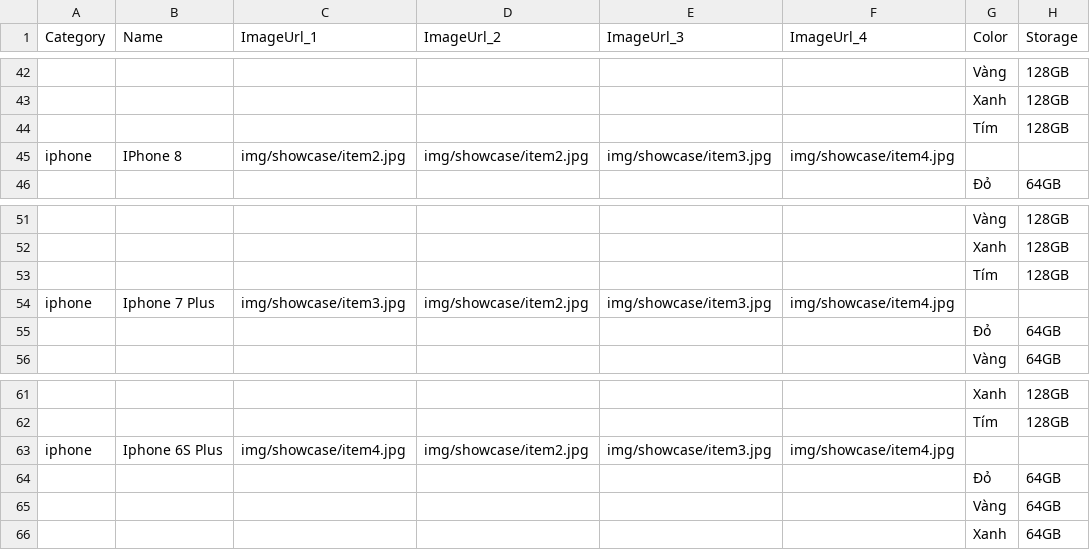
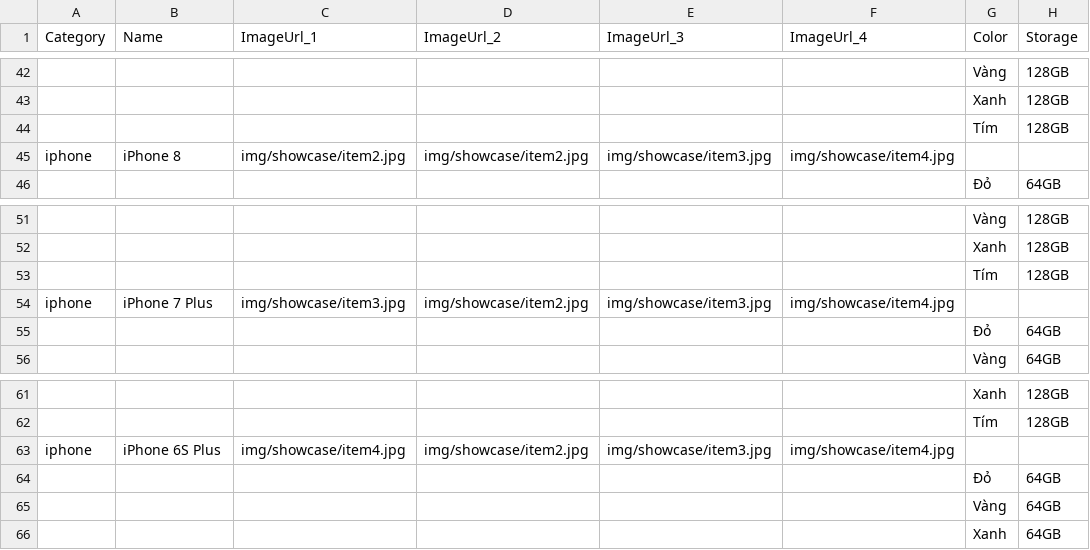
Before and after one commit to truongmaicongtri/NhaTaoStore, a CSV file: data.csv, drawn as a sheet; only a part is shown, gaps mark what is left out; the diff covers the shown part only; the diff names each change by its address in the sheet, - before the commit and + after, or states it on an @@ line.

```diff
--- a/data.csv
+++ b/data.csv
-B45 (Name): IPhone 8
+B45 (Name): iPhone 8
-B54 (Name): Iphone 7 Plus
+B54 (Name): iPhone 7 Plus
-B63 (Name): Iphone 6S Plus
+B63 (Name): iPhone 6S Plus
```
Also changed, not shown: 5 edited cells elsewhere in this file, 8 other files.
